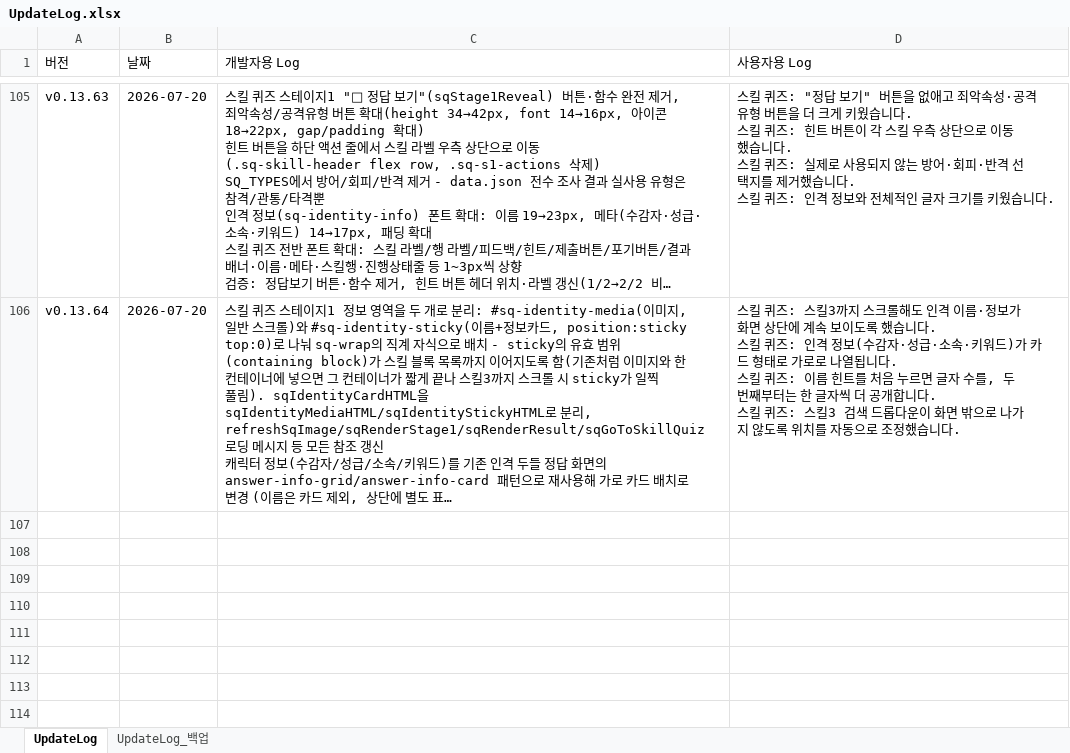
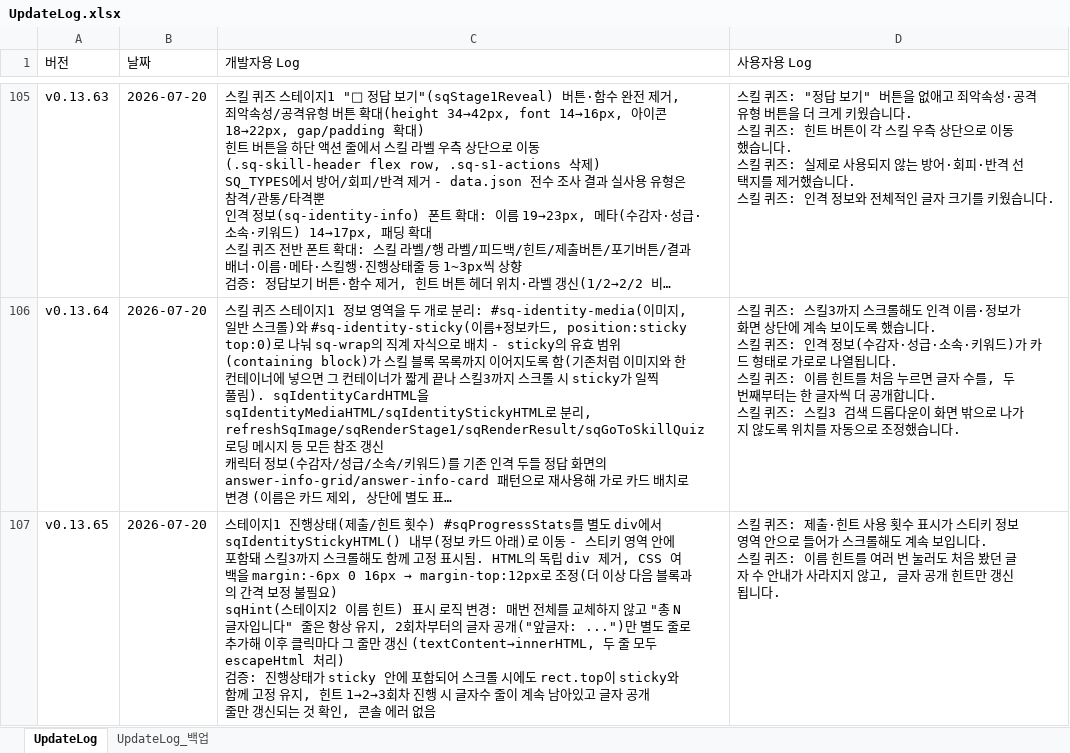
Before and after one commit to ilyoon98/limquiz, an Excel workbook: UpdateLog.xlsx, sheet UpdateLog, drawn as a sheet; only a part is shown, gaps mark what is left out; long unchanged cells end in …; values as stored, in another font and other column widths than the file's, no borders; ↵ is a line break in a cell; the diff names each change by its address in the sheet, - before the commit and + after, or states it on an @@ line.

```diff
--- a/UpdateLog.xlsx (sheet UpdateLog)
+++ b/UpdateLog.xlsx (sheet UpdateLog)
+row 107: v0.13.65 | 2026-07-20 | 스테이지1 진행상태(제출/힌트 횟수) #sqProgressStats를 별도 div에서 sqIdentityStickyHTML() 내부(정보 카드 아래)로 이동 - 스티키 영역 안에 포함돼 스킬3까지 스크롤해도 함께 고정 표시됨. HTML의 독립 div 제거, CSS 여백을 margin:-6px 0 16px → margin-top:12px로 조정(더 이상 다음 블록과의 간격 보정 불필요) ↵ sqHint(스테이지2 이름 힌트) 표시 로직 변경: 매번 전체를 교체하지 않고 "총 N글자입니다" 줄은 항상 유지, 2회차부터의 글자 공개("앞글자: ...")만 별도 줄로 추가해 이후 클릭마다 그 줄만 갱신 (textContent→innerHTML, 두 줄 모두 escapeHtml 처리) ↵ 검증: 진행상태가 sticky 안에 포함되어 스크롤 시에도 rect.top이 sticky와 함께 고정 유지, 힌트 1→2→3회차 진행 시 글자수 줄이 계속 남아있고 글자 공개 줄만 갱신되는 것 확인, 콘솔 에러 없음 | 스킬 퀴즈: 제출·힌트 사용 횟수 표시가 스티키 정보 영역 안으로 들어가 스크롤해도 계속 보입니다. ↵ 스킬 퀴즈: 이름 힌트를 여러 번 눌러도 처음 봤던 글자 수 안내가 사라지지 않고, 글자 공개 힌트만 갱신됩니다.
```
Also changed, not shown: 1 other file.
